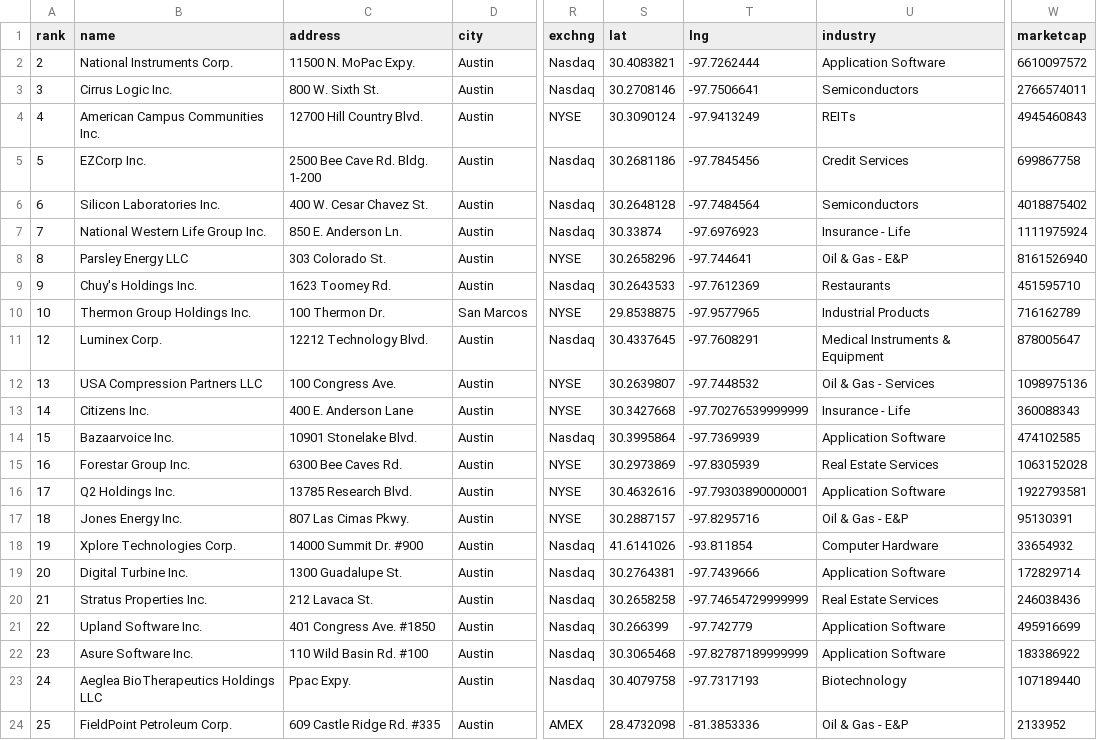
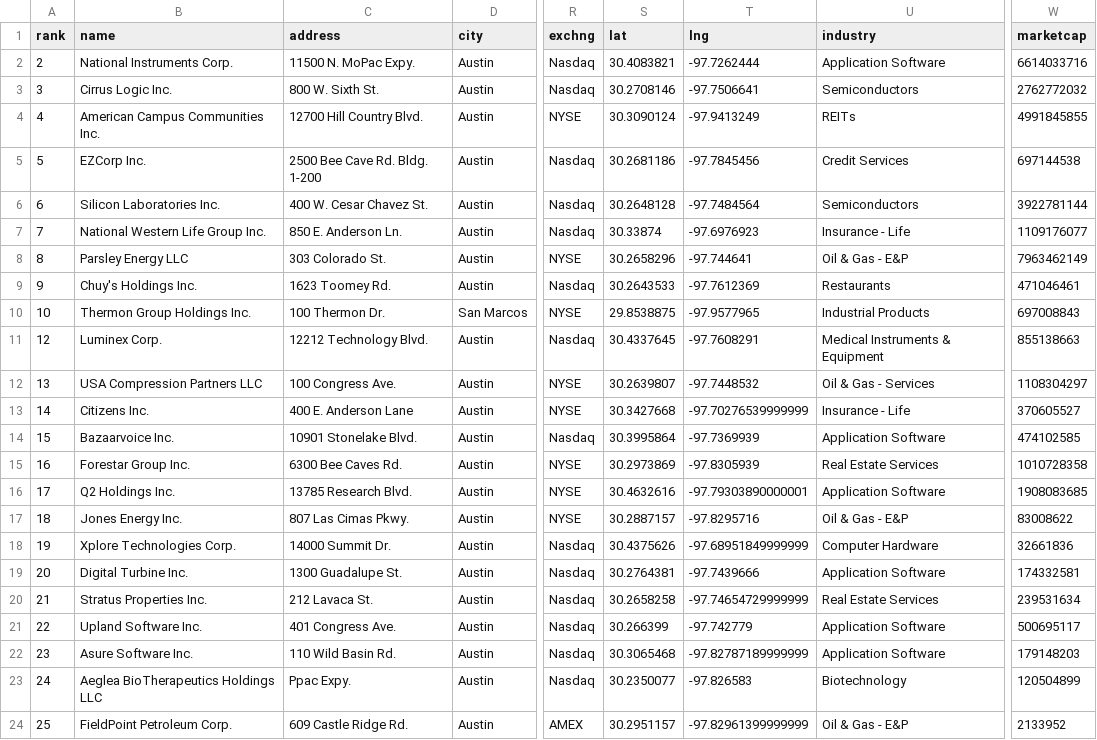
Before and after one commit to jijivjacob1/publicly-traded-atx, a CSV file: clean_company_list.csv, drawn as a sheet; only a part is shown, gaps mark what is left out; the diff covers the shown part only; the diff names each change by its address in the sheet, - before the commit and + after, or states it on an @@ line.

Commit message:
took # out of address

```diff
--- a/clean_company_list.csv
+++ b/clean_company_list.csv
-W2 (marketcap): 6610097572
+W2 (marketcap): 6614033716
-W3 (marketcap): 2766574011
+W3 (marketcap): 2762772032
-W4 (marketcap): 4945460843
+W4 (marketcap): 4991845855
-W5 (marketcap): 699867758
+W5 (marketcap): 697144538
-W6 (marketcap): 4018875402
+W6 (marketcap): 3922781144
-W7 (marketcap): 1111975924
+W7 (marketcap): 1109176077
-W8 (marketcap): 8161526940
+W8 (marketcap): 7963462149
-W9 (marketcap): 451595710
+W9 (marketcap): 471046461
-W10 (marketcap): 716162789
+W10 (marketcap): 697008843
-W11 (marketcap): 878005647
+W11 (marketcap): 855138663
-W12 (marketcap): 1098975136
+W12 (marketcap): 1108304297
-W13 (marketcap): 360088343
+W13 (marketcap): 370605527
-W15 (marketcap): 1063152028
+W15 (marketcap): 1010728358
-W16 (marketcap): 1922793581
+W16 (marketcap): 1908083685
-W17 (marketcap): 95130391
+W17 (marketcap): 83008622
-C18 (address): 14000 Summit Dr. #900
+C18 (address): 14000 Summit Dr.
-S18 (lat): 41.6141026
+S18 (lat): 30.4375626
-T18 (lng): -93.811854
+T18 (lng): -97.68951849999999
-W18 (marketcap): 33654932
+W18 (marketcap): 32661836
-W19 (marketcap): 172829714
+W19 (marketcap): 174332581
-W20 (marketcap): 246038436
+W20 (marketcap): 239531634
-C21 (address): 401 Congress Ave. #1850
+C21 (address): 401 Congress Ave.
-W21 (marketcap): 495916699
+W21 (marketcap): 500695117
-C22 (address): 110 Wild Basin Rd. #100
+C22 (address): 110 Wild Basin Rd.
-W22 (marketcap): 183386922
+W22 (marketcap): 179148203
-S23 (lat): 30.4079758
+S23 (lat): 30.2350077
-T23 (lng): -97.7317193
+T23 (lng): -97.826583
-W23 (marketcap): 107189440
+W23 (marketcap): 120504899
-C24 (address): 609 Castle Ridge Rd. #335
+C24 (address): 609 Castle Ridge Rd.
-S24 (lat): 28.4732098
+S24 (lat): 30.2951157
-T24 (lng): -81.3853336
+T24 (lng): -97.82961399999999
```
Also changed, not shown: 9 edited cells elsewhere in this file, 1 other file.
